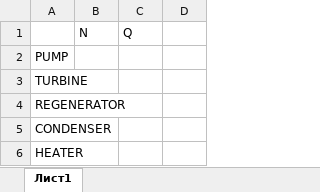
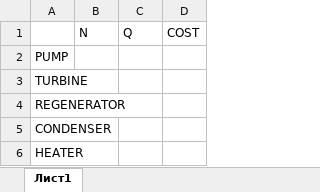
Before and after one commit to maksimovia/ORC, an Excel workbook: blocks.xlsx, sheet Лист1, drawn as a sheet; values as stored, in another font and other column widths than the file's, no borders; the diff names each change by its address in the sheet, - before the commit and + after, or states it on an @@ line.

```diff
--- a/blocks.xlsx (sheet Лист1)
+++ b/blocks.xlsx (sheet Лист1)
-D1: (empty)
+D1: COST
```
Also changed, not shown: 6 other files.
